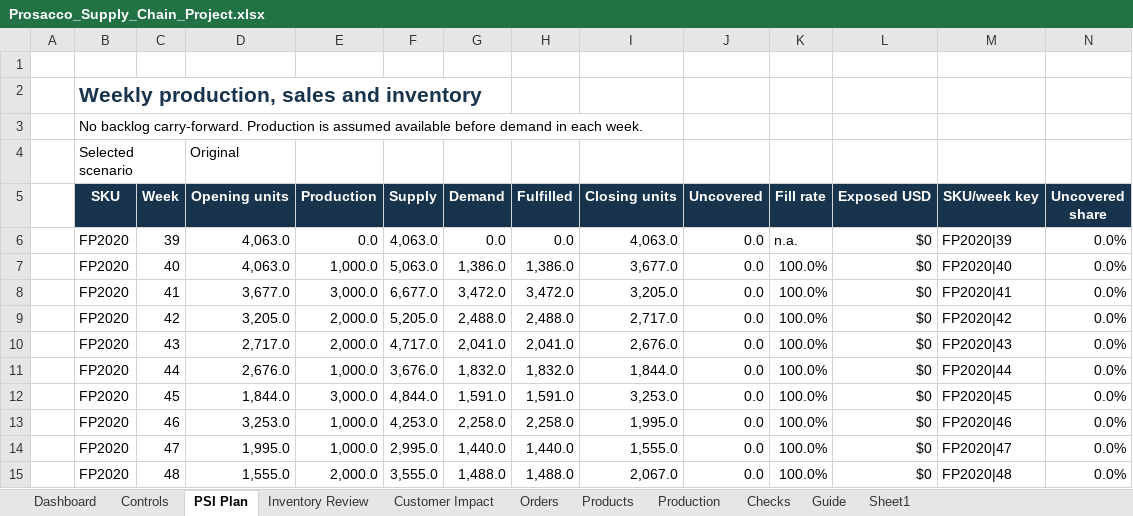
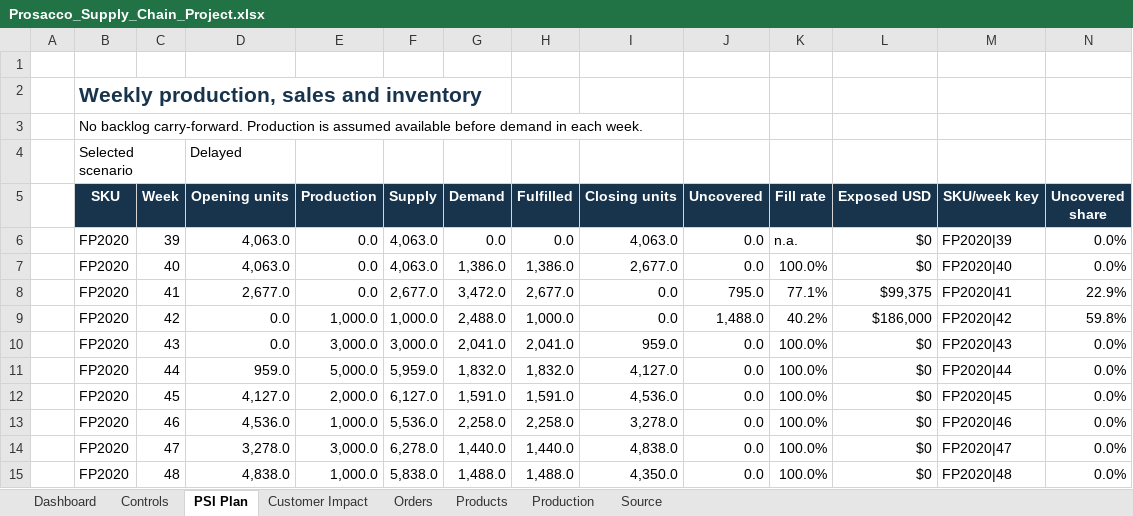
Before and after one commit to anamikakumari24/Prosacco-supply-chain-planning, an Excel workbook: Prosacco_Supply_Chain_Project.xlsx, sheet PSI Plan, drawn as a sheet; only a part is shown; values as stored, in another font and other column widths than the file's, no borders; conditional formats and table styles not drawn; removed rows and columns are numbered as before the commit, all else as after; the diff covers the shown part only; the diff names each change by its address in the sheet, - before the commit and + after, or states it on an @@ line.

```diff
--- a/Prosacco_Supply_Chain_Project.xlsx (sheet PSI Plan)
+++ b/Prosacco_Supply_Chain_Project.xlsx (sheet PSI Plan)
@@ sheet tab hidden: Inventory Review @@
-sheet tab: Checks
-sheet tab: Guide
-sheet tab: Sheet1
+sheet tab: Source
-D4 (Opening units): Original
+D4 (Opening units): Delayed
-E7 (Production): 1,000.0
+E7 (Production): 0.0
-F7 (Supply): 5,063.0
+F7 (Supply): 4,063.0
-I7 (Closing units): 3,677.0
+I7 (Closing units): 2,677.0
-row 8:  | FP2020 | 41 | 3,677.0 | 3,000.0 | 6,677.0 | 3,472.0 | 3,472.0 | 3,205.0 | 0.0 | 100.0% | $0 | FP2020|41 | 0.0%
-row 9:  | FP2020 | 42 | 3,205.0 | 2,000.0 | 5,205.0 | 2,488.0 | 2,488.0 | 2,717.0 | 0.0 | 100.0% | $0 | FP2020|42 | 0.0%
+row 8:  | FP2020 | 41 | 2,677.0 | 0.0 | 2,677.0 | 3,472.0 | 2,677.0 | 0.0 | 795.0 | 77.1% | $99,375 | FP2020|41 | 22.9%
+row 9:  | FP2020 | 42 | 0.0 | 1,000.0 | 1,000.0 | 2,488.0 | 1,000.0 | 0.0 | 1,488.0 | 40.2% | $186,000 | FP2020|42 | 59.8%
-D10 (Opening units): 2,717.0
+D10 (Opening units): 0.0
-E10 (Production): 2,000.0
+E10 (Production): 3,000.0
-F10 (Supply): 4,717.0
+F10 (Supply): 3,000.0
-I10 (Closing units): 2,676.0
+I10 (Closing units): 959.0
-D11 (Opening units): 2,676.0
+D11 (Opening units): 959.0
-E11 (Production): 1,000.0
+E11 (Production): 5,000.0
-F11 (Supply): 3,676.0
+F11 (Supply): 5,959.0
-I11 (Closing units): 1,844.0
+I11 (Closing units): 4,127.0
-D12 (Opening units): 1,844.0
+D12 (Opening units): 4,127.0
-E12 (Production): 3,000.0
+E12 (Production): 2,000.0
-F12 (Supply): 4,844.0
+F12 (Supply): 6,127.0
-I12 (Closing units): 3,253.0
+I12 (Closing units): 4,536.0
-D13 (Opening units): 3,253.0
+D13 (Opening units): 4,536.0
-F13 (Supply): 4,253.0
+F13 (Supply): 5,536.0
-I13 (Closing units): 1,995.0
+I13 (Closing units): 3,278.0
-D14 (Opening units): 1,995.0
+D14 (Opening units): 3,278.0
-E14 (Production): 1,000.0
+E14 (Production): 3,000.0
-F14 (Supply): 2,995.0
+F14 (Supply): 6,278.0
-I14 (Closing units): 1,555.0
+I14 (Closing units): 4,838.0
-D15 (Opening units): 1,555.0
+D15 (Opening units): 4,838.0
-E15 (Production): 2,000.0
+E15 (Production): 1,000.0
-F15 (Supply): 3,555.0
+F15 (Supply): 5,838.0
-I15 (Closing units): 2,067.0
+I15 (Closing units): 4,350.0
```
Also changed, not shown: 14 edited cells and cell formats elsewhere in this sheet, sheet Orders, sheet Dashboard, sheet Customer Impact, sheet Controls, charts or pictures, 1 other file.
